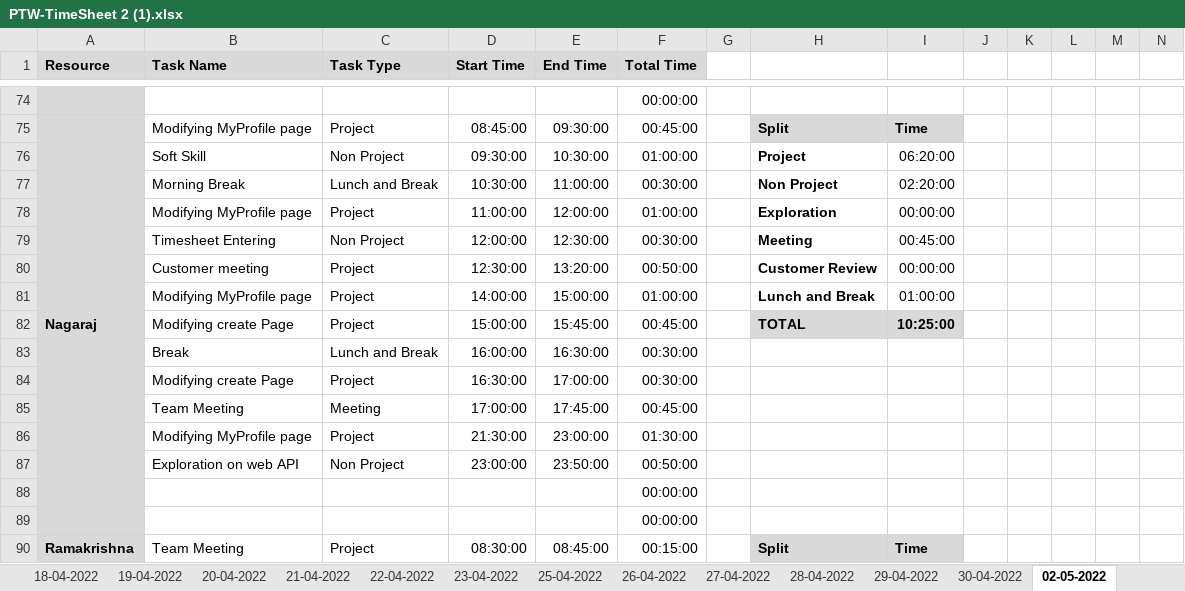
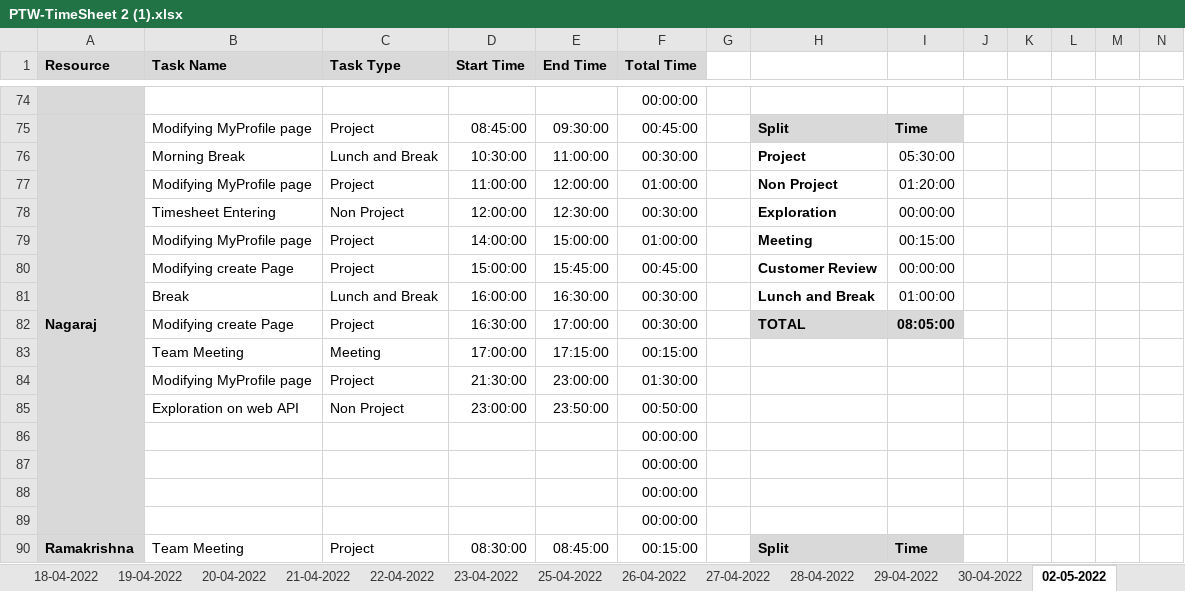
Before and after one commit to AspireTeamGenesis/Profile_Management, an Excel workbook: Process/Timesheet/PTW-TimeSheet 2 (1).xlsx, sheet 02-05-2022, drawn as a sheet; only a part is shown, gaps mark what is left out; values as stored, in another font and other column widths than the file's, no borders; conditional formats not drawn; removed rows and columns are numbered as before the commit, all else as after; rows hold the shown columns only; the diff names each change by its address in the sheet, - before the commit and + after, or states it on an @@ line.

```diff
--- a/Process/Timesheet/PTW-TimeSheet 2 (1).xlsx (sheet 02-05-2022)
+++ b/Process/Timesheet/PTW-TimeSheet 2 (1).xlsx (sheet 02-05-2022)
-row 76:  | Soft Skill | Non Project | 09:30:00 | 10:30:00 | 01:00:00 |  | Project | 06:20:00
-H76: Non Project
+H76: Project
-I76: 02:20:00
+I76: 05:30:00
-H77: Exploration
+H77: Non Project
-I77: 00:00:00
+I77: 01:20:00
-H78: Meeting
+H78: Exploration
-I78: 00:45:00
+I78: 00:00:00
-row 80:  | Customer meeting | Project | 12:30:00 | 13:20:00 | 00:50:00 |  | Customer Review | 00:00:00
-H79: Lunch and Break
+H79: Meeting
-I79: 01:00:00
+I79: 00:15:00
-H80: TOTAL
+H80: Customer Review
-H80:I80 fill: #D9D9D9
+H80:I80 fill: none
-I80: 10:25:00
+I80: 00:00:00
-I80 bold: on
+I80 bold: off
-H81: (empty)
+H81: Lunch and Break
-I81: (empty)
+I81: 01:00:00
-H82: (empty)
+H82: TOTAL
-H82:I82 fill: none
+H82:I82 fill: #D9D9D9
-I82: (empty)
+I82: 08:05:00
-E83 (End Time): 17:45:00
+E83 (End Time): 17:15:00
-F83 (Total Time): 00:45:00
+F83 (Total Time): 00:15:00
+row 86:  |  |  |  |  | 00:00:00
+row 87:  |  |  |  |  | 00:00:00
```
Also changed, not shown: sheet 03-05-2022, formulas that keep their value.
